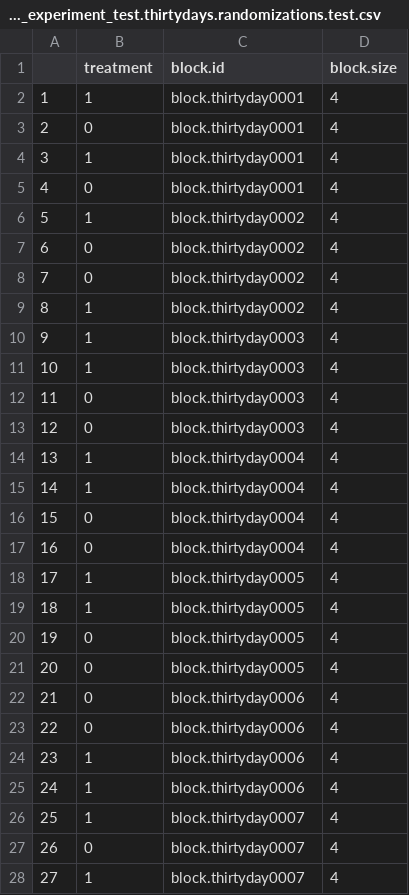
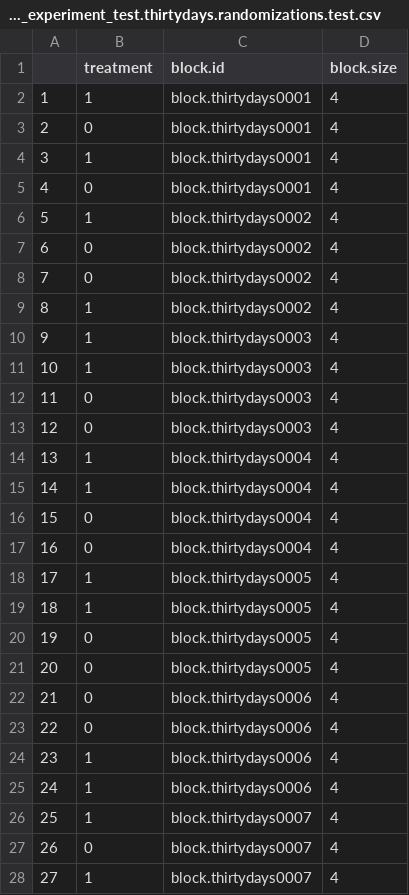
Before and after one commit to citizensandtech/CivilServant, a CSV file: config/experiments/banneduser_experiment_test.thirtydays.randomizations.test.csv, drawn as a sheet; only a part is shown; the diff covers the shown part only.

```diff
--- a/config/experiments/banneduser_experiment_test.thirtydays.randomizations.test.csv
+++ b/config/experiments/banneduser_experiment_test.thirtydays.randomizations.test.csv
@@ -1,28 +1,28 @@
 "","treatment","block.id","block.size"
-"1","1","block.thirtyday0001","4"
-"2","0","block.thirtyday0001","4"
-"3","1","block.thirtyday0001","4"
-"4","0","block.thirtyday0001","4"
-"5","1","block.thirtyday0002","4"
-"6","0","block.thirtyday0002","4"
-"7","0","block.thirtyday0002","4"
-"8","1","block.thirtyday0002","4"
-"9","1","block.thirtyday0003","4"
-"10","1","block.thirtyday0003","4"
-"11","0","block.thirtyday0003","4"
-"12","0","block.thirtyday0003","4"
-"13","1","block.thirtyday0004","4"
-"14","1","block.thirtyday0004","4"
-"15","0","block.thirtyday0004","4"
-"16","0","block.thirtyday0004","4"
-"17","1","block.thirtyday0005","4"
-"18","1","block.thirtyday0005","4"
-"19","0","block.thirtyday0005","4"
-"20","0","block.thirtyday0005","4"
-"21","0","block.thirtyday0006","4"
-"22","0","block.thirtyday0006","4"
-"23","1","block.thirtyday0006","4"
-"24","1","block.thirtyday0006","4"
-"25","1","block.thirtyday0007","4"
-"26","0","block.thirtyday0007","4"
-"27","1","block.thirtyday0007","4"
+"1","1","block.thirtydays0001","4"
+"2","0","block.thirtydays0001","4"
+"3","1","block.thirtydays0001","4"
+"4","0","block.thirtydays0001","4"
+"5","1","block.thirtydays0002","4"
+"6","0","block.thirtydays0002","4"
+"7","0","block.thirtydays0002","4"
+"8","1","block.thirtydays0002","4"
+"9","1","block.thirtydays0003","4"
+"10","1","block.thirtydays0003","4"
+"11","0","block.thirtydays0003","4"
+"12","0","block.thirtydays0003","4"
+"13","1","block.thirtydays0004","4"
+"14","1","block.thirtydays0004","4"
+"15","0","block.thirtydays0004","4"
+"16","0","block.thirtydays0004","4"
+"17","1","block.thirtydays0005","4"
+"18","1","block.thirtydays0005","4"
+"19","0","block.thirtydays0005","4"
+"20","0","block.thirtydays0005","4"
+"21","0","block.thirtydays0006","4"
+"22","0","block.thirtydays0006","4"
+"23","1","block.thirtydays0006","4"
+"24","1","block.thirtydays0006","4"
+"25","1","block.thirtydays0007","4"
+"26","0","block.thirtydays0007","4"
+"27","1","block.thirtydays0007","4"
```
Also changed, not shown: 53 edited cells elsewhere in this file, config/experiments/banneduser_experiment_test.fourteendays.randomizations.test.csv, config/experiments/banneduser_experiment_test.sevendays.randomizations.test.csv, 1 other file.
